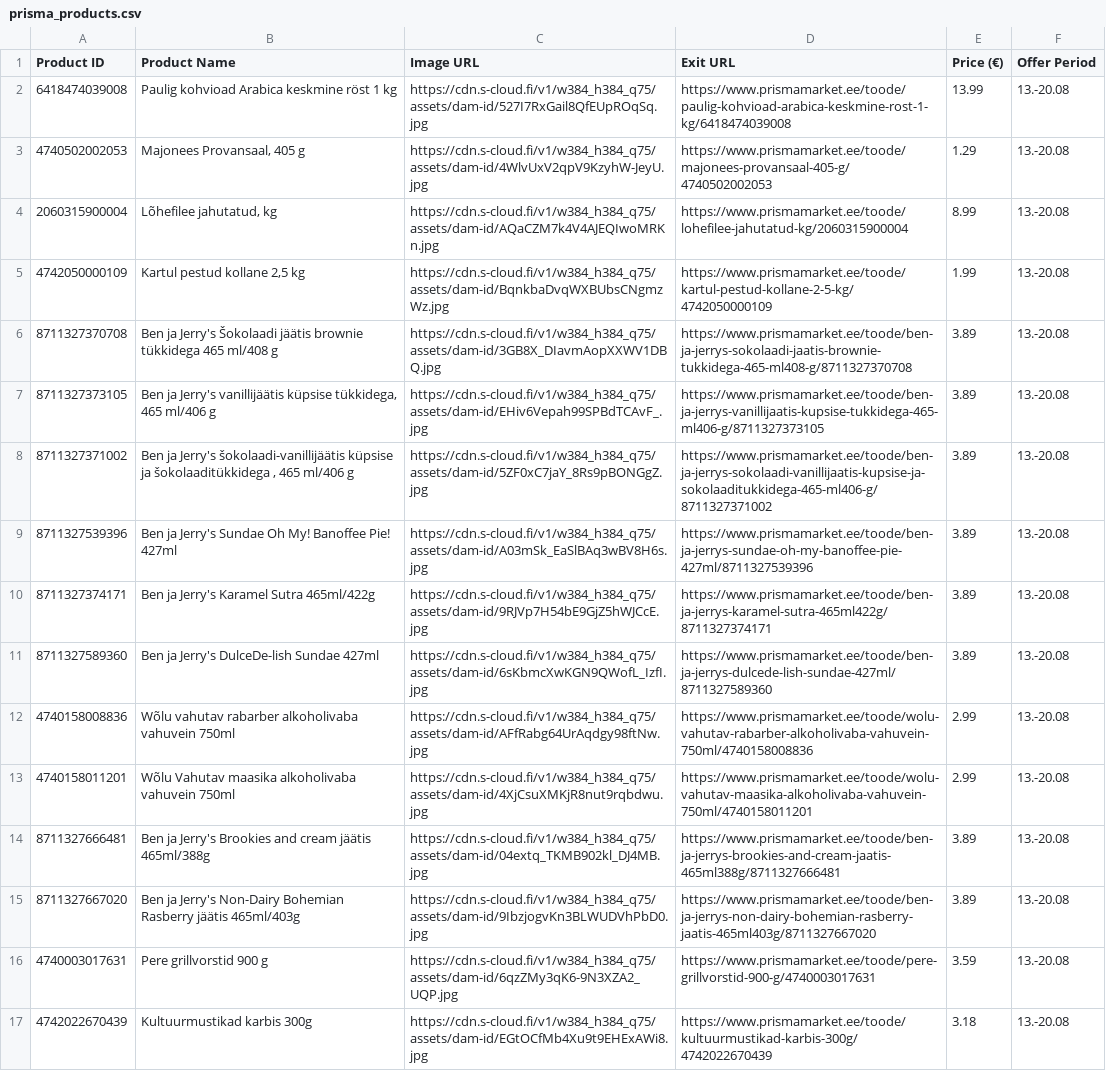
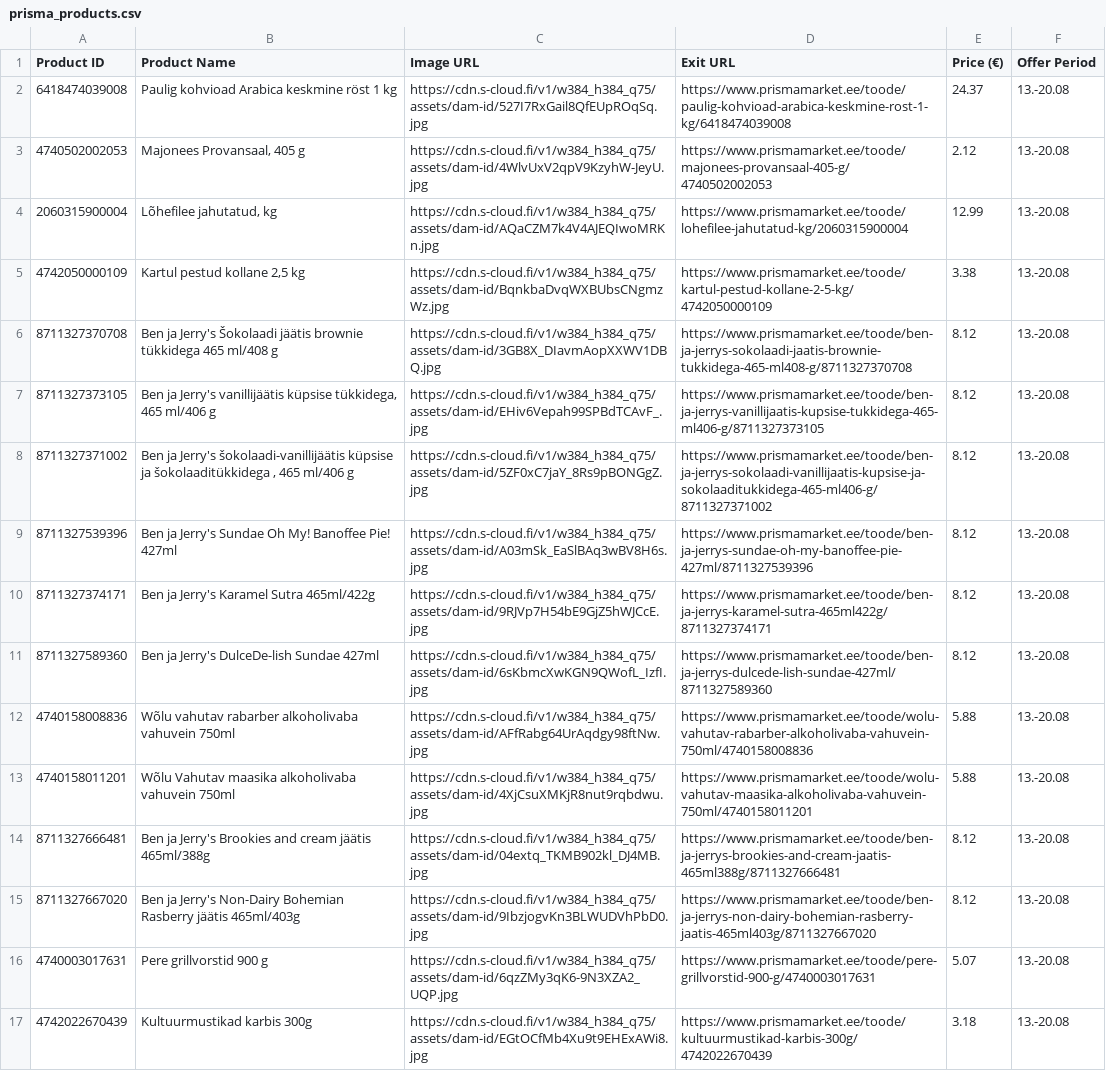
Before and after one commit to tanelneemoja/test, a CSV file: prisma_products.csv, drawn as a sheet; the diff names each change by its address in the sheet, - before the commit and + after, or states it on an @@ line.

```diff
--- a/prisma_products.csv
+++ b/prisma_products.csv
-E2 (Price (€)): 13.99
+E2 (Price (€)): 24.37
-E3 (Price (€)): 1.29
+E3 (Price (€)): 2.12
-E4 (Price (€)): 8.99
+E4 (Price (€)): 12.99
-E5 (Price (€)): 1.99
+E5 (Price (€)): 3.38
-E6:E11 (Price (€)): 3.89
+E6:E11 (Price (€)): 8.12
-E12:E13 (Price (€)): 2.99
+E12:E13 (Price (€)): 5.88
-E14:E15 (Price (€)): 3.89
+E14:E15 (Price (€)): 8.12
-E16 (Price (€)): 3.59
+E16 (Price (€)): 5.07
```
